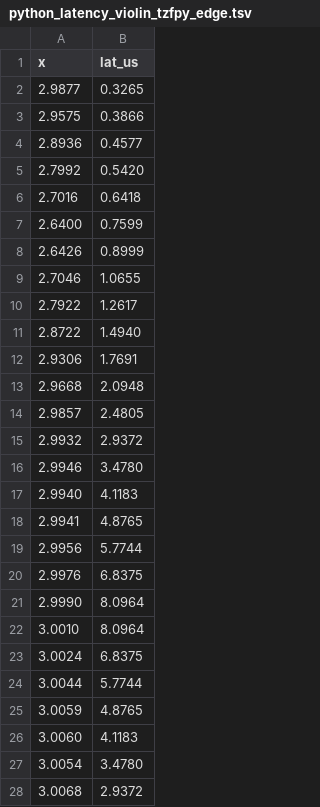
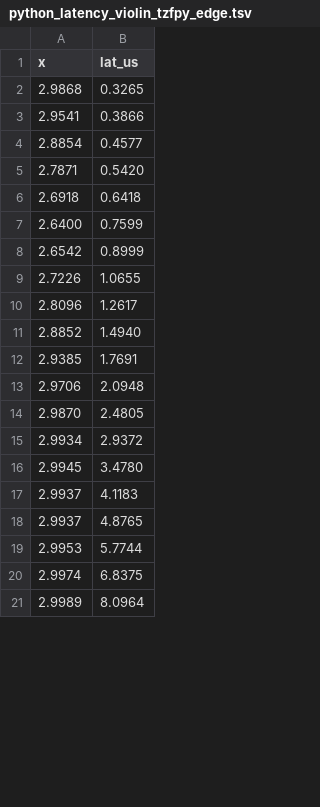
Before and after one commit to ringsaturn/tz-benchmark, a TSV file: figures/python_latency_violin_tzfpy_edge.tsv, drawn as a sheet; only a part is shown; the diff covers the shown part only.

```diff
--- a/figures/python_latency_violin_tzfpy_edge.tsv
+++ b/figures/python_latency_violin_tzfpy_edge.tsv
@@ -1,28 +1,21 @@
 x	lat_us
-2.9877	0.3265
-2.9575	0.3866
-2.8936	0.4577
-2.7992	0.5420
-2.7016	0.6418
+2.9868	0.3265
+2.9541	0.3866
+2.8854	0.4577
+2.7871	0.5420
+2.6918	0.6418
 2.6400	0.7599
-2.6426	0.8999
-2.7046	1.0655
-2.7922	1.2617
-2.8722	1.4940
-2.9306	1.7691
-2.9668	2.0948
-2.9857	2.4805
-2.9932	2.9372
-2.9946	3.4780
-2.9940	4.1183
-2.9941	4.8765
-2.9956	5.7744
-2.9976	6.8375
-2.9990	8.0964
-3.0010	8.0964
-3.0024	6.8375
-3.0044	5.7744
-3.0059	4.8765
-3.0060	4.1183
-3.0054	3.4780
-3.0068	2.9372
+2.6542	0.8999
+2.7226	1.0655
+2.8096	1.2617
+2.8852	1.4940
+2.9385	1.7691
+2.9706	2.0948
+2.9870	2.4805
+2.9934	2.9372
+2.9945	3.4780
+2.9937	4.1183
+2.9937	4.8765
+2.9953	5.7744
+2.9974	6.8375
+2.9989	8.0964
```
Also changed, not shown: 16 added rows, 7 removed rows and 6 edited cells elsewhere in this file, figures/python_latency_cdf_summary.tsv, figures/python_latency_violin_timezonefinder_edge.tsv, 14 other files.
